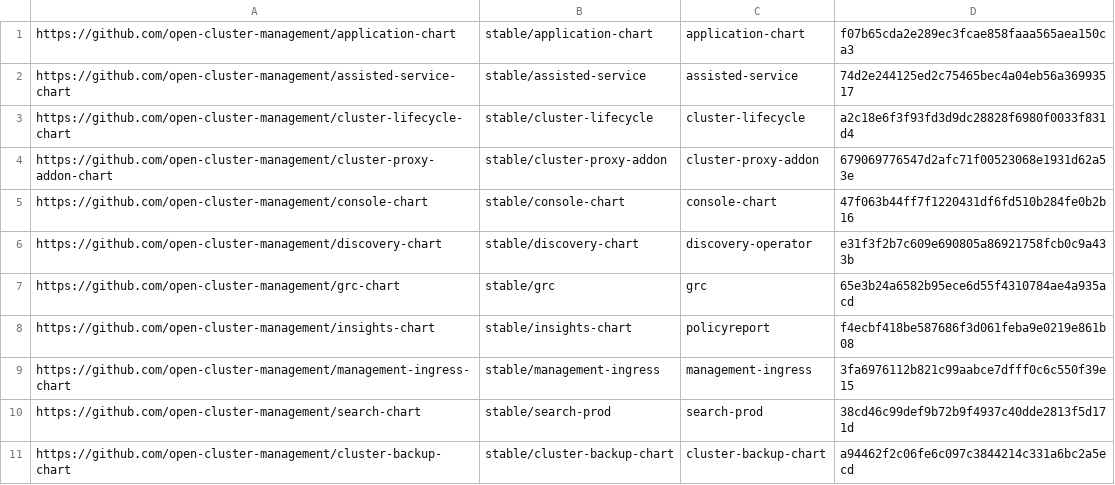
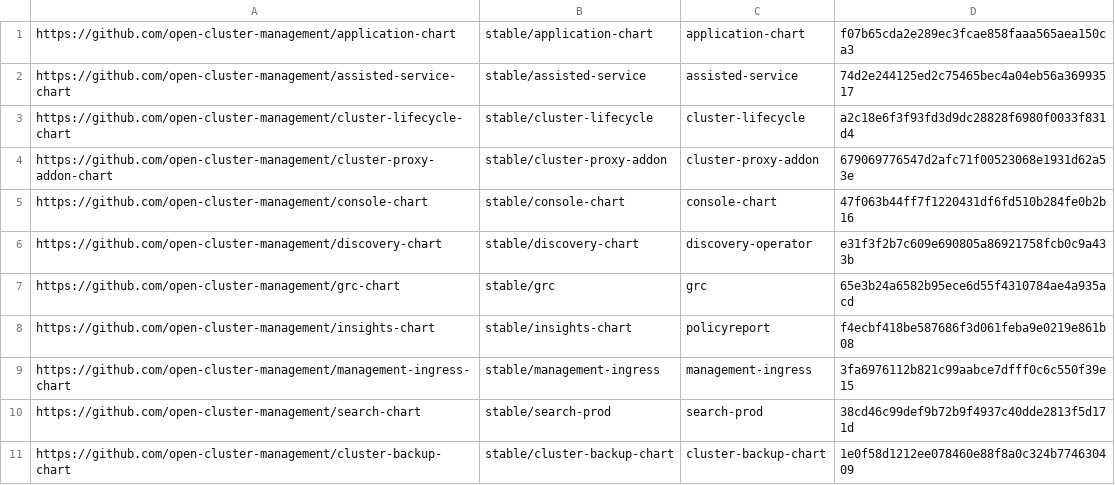
Before and after one commit to stolostron/multiclusterhub-repo, a CSV file: currentSHAs.csv, drawn as a sheet.

```diff
--- a/currentSHAs.csv
+++ b/currentSHAs.csv
@@ -10,2 +10,2 @@ https://github.com/open-cluster-management/management-ingress-chart,stable/manag
 https://github.com/open-cluster-management/search-chart,stable/search-prod,search-prod,38cd46c99def9b72b9f4937c40dde2813f5d171d
-https://github.com/open-cluster-management/cluster-backup-chart,stable/cluster-backup-chart,cluster-backup-chart,a94462f2c06fe6c097c3844214c331a6bc2a5ecd
+https://github.com/open-cluster-management/cluster-backup-chart,stable/cluster-backup-chart,cluster-backup-chart,1e0f58d1212ee078460e88f8a0c324b774630409
```
Also changed, not shown: 1 other file.
